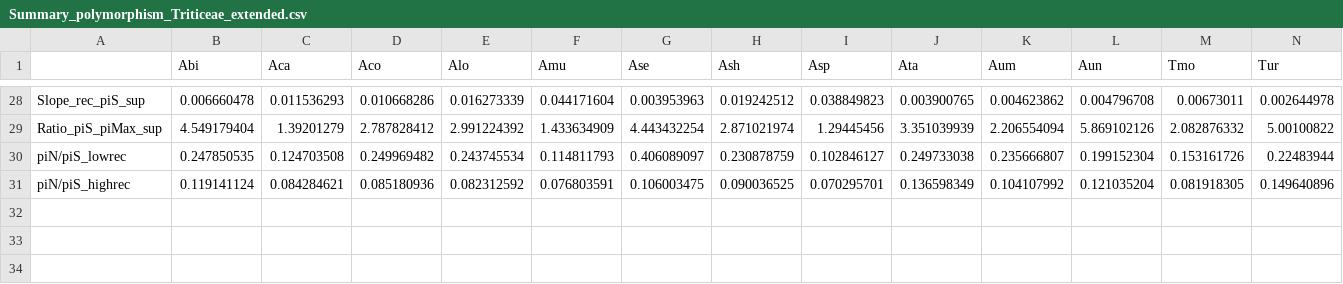
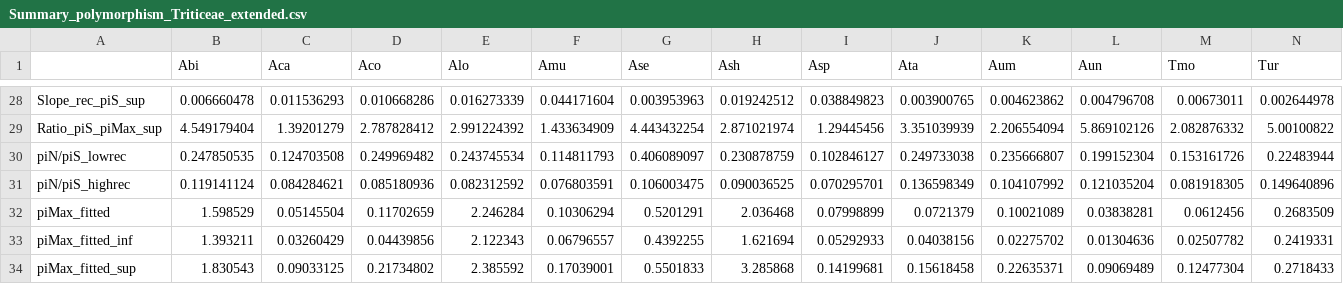
Before and after one commit to sylvainglemin/ms-rec-triticeae, a CSV file: data/polymorphism/Summary_polymorphism_Triticeae_extended.csv, drawn as a sheet; only a part is shown, gaps mark what is left out; rows hold the shown columns only; the diff names each change by its address in the sheet, - before the commit and + after, or states it on an @@ line.

```diff
--- a/data/polymorphism/Summary_polymorphism_Triticeae_extended.csv
+++ b/data/polymorphism/Summary_polymorphism_Triticeae_extended.csv
+row 32: piMax_fitted | 1.598529 | 0.05145504 | 0.11702659 | 2.246284 | 0.10306294 | 0.5201291 | 2.036468 | 0.07998899 | 0.0721379 | 0.10021089 | 0.03838281 | 0.0612456 | 0.2683509
+row 33: piMax_fitted_inf | 1.393211 | 0.03260429 | 0.04439856 | 2.122343 | 0.06796557 | 0.4392255 | 1.621694 | 0.05292933 | 0.04038156 | 0.02275702 | 0.01304636 | 0.02507782 | 0.2419331
+row 34: piMax_fitted_sup | 1.830543 | 0.09033125 | 0.21734802 | 2.385592 | 0.17039001 | 0.5501833 | 3.285868 | 0.14199681 | 0.15618458 | 0.22635371 | 0.09069489 | 0.12477304 | 0.2718433
```
Also changed, not shown: 3 other files.
